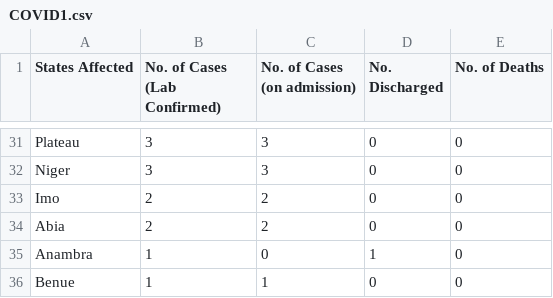
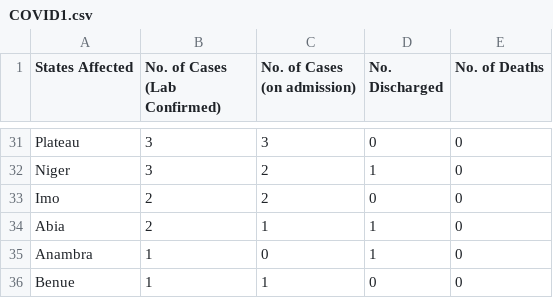
Before and after one commit to Pydare/Dataset-For-COVID-19-Nigeria, a CSV file: Dataset-For-COVID-19-Nigeria/COVID1.csv, drawn as a sheet; only a part is shown, gaps mark what is left out; the diff covers the shown part only; the diff names each change by its address in the sheet, - before the commit and + after, or states it on an @@ line.

```diff
--- a/Dataset-For-COVID-19-Nigeria/COVID1.csv
+++ b/Dataset-For-COVID-19-Nigeria/COVID1.csv
-C32 (No. of Cases (on admission)): 3
+C32 (No. of Cases (on admission)): 2
-D32 (No. Discharged): 0
+D32 (No. Discharged): 1
-C34 (No. of Cases (on admission)): 2
+C34 (No. of Cases (on admission)): 1
-D34 (No. Discharged): 0
+D34 (No. Discharged): 1
```
Also changed, not shown: 3 added rows, 3 removed rows and 25 edited cells elsewhere in this file, 1 other file.
